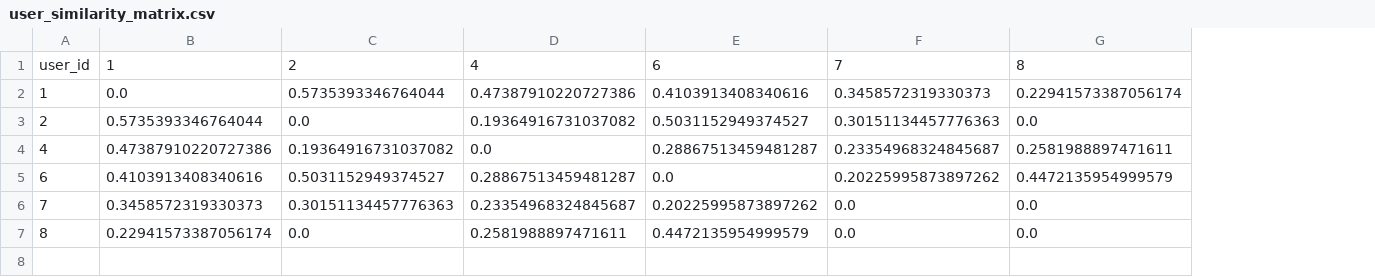
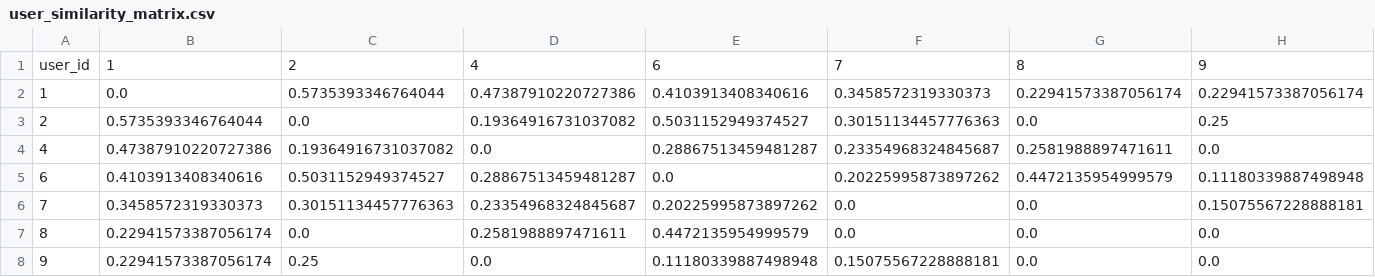
Before and after one commit to Blueblue22two/Personalized_delivery_website_based_on_Mixed_recommendations, a CSV file: Code/WebsitePorject/Dataset/user_similarity_matrix.csv, drawn as a sheet; the diff names each change by its address in the sheet, - before the commit and + after, or states it on an @@ line.

```diff
--- a/Code/WebsitePorject/Dataset/user_similarity_matrix.csv
+++ b/Code/WebsitePorject/Dataset/user_similarity_matrix.csv
+column H, rows 1-7: 9 | 0.22941573387056174 | 0.25 | 0.0 | 0.11180339887498948 | 0.15075567228888181 | 0.0
+row 8: 9 | 0.22941573387056174 | 0.25 | 0.0 | 0.11180339887498948 | 0.15075567228888181 | 0.0 | 0.0
```
Also changed, not shown: Code/WebsitePorject/Dataset/Item_User.csv, Code/WebsitePorject/Dataset/content_product.csv, 31 other files.
